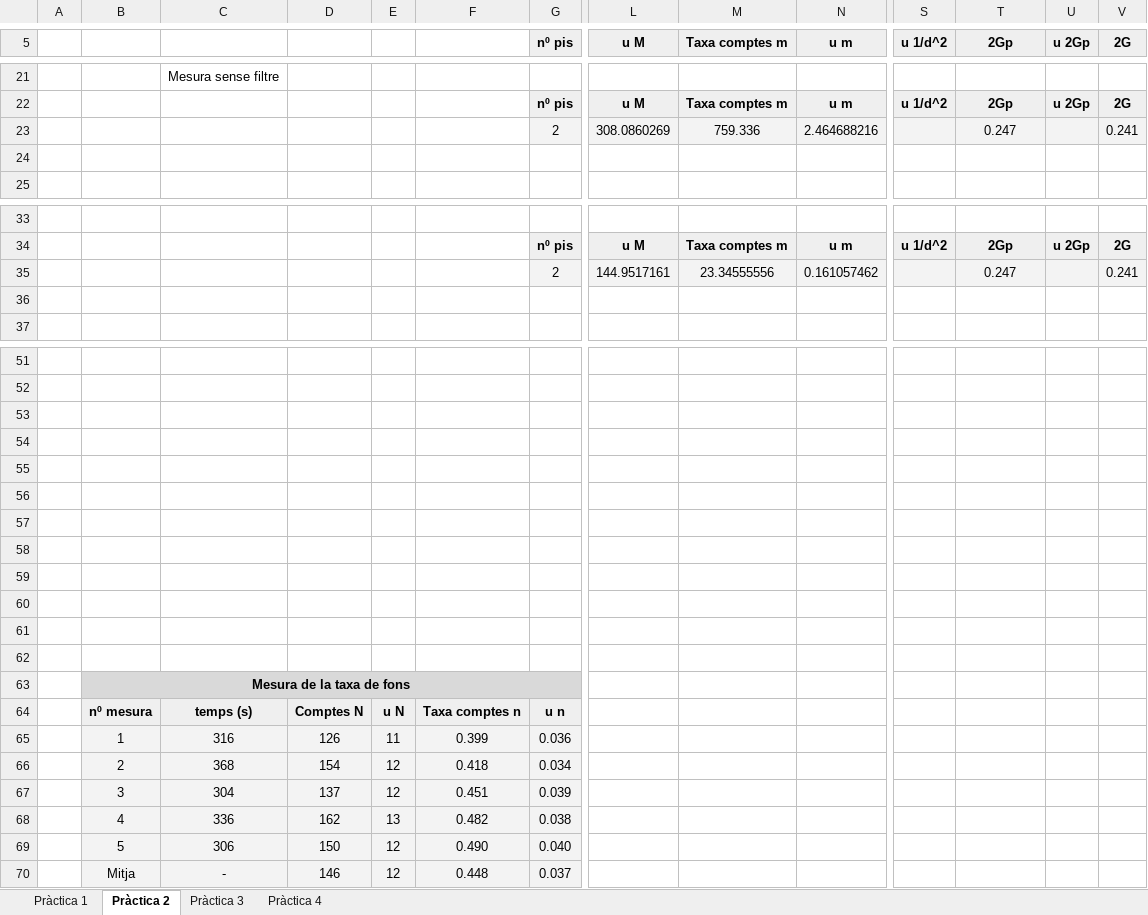
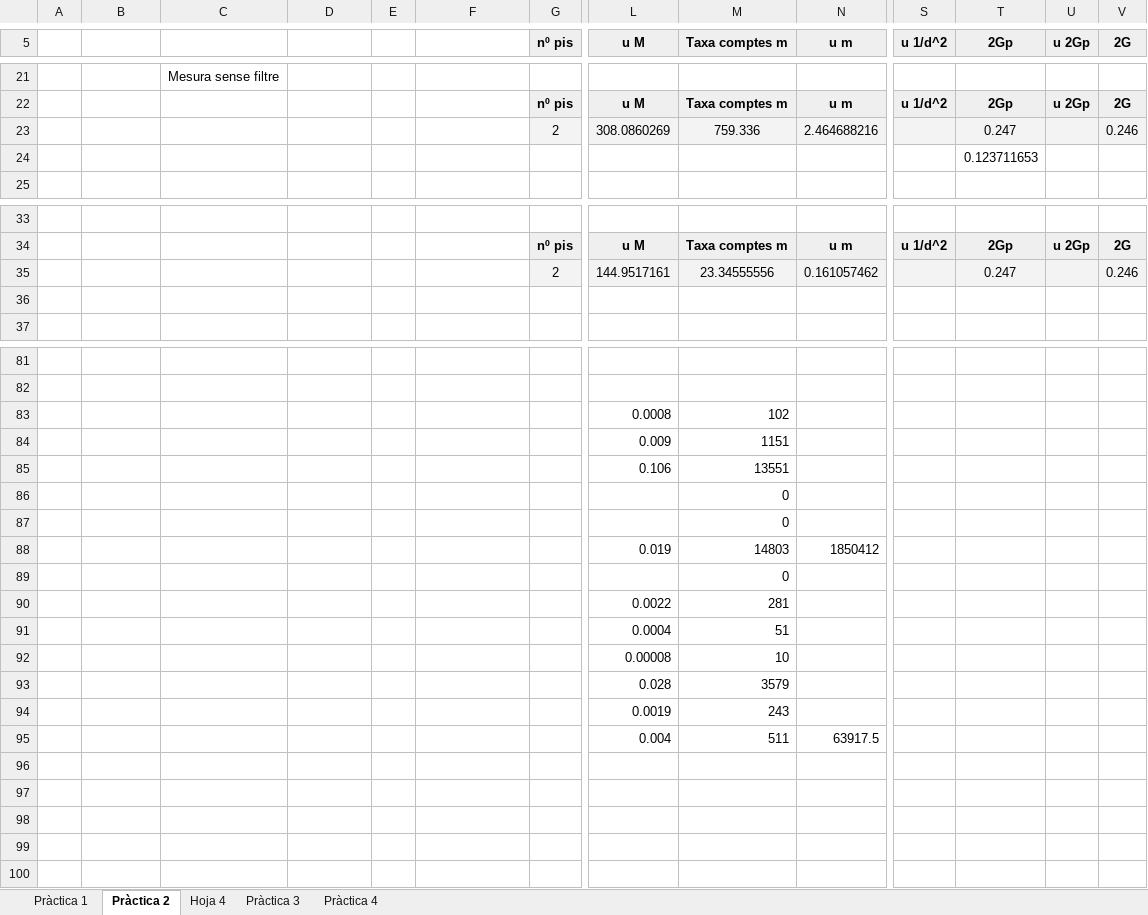
Before and after one commit to AdrianGracia1/lab_fisica_radiaciones, an Excel workbook: Lab_FR.xlsx, sheet Pràctica 2, drawn as a sheet; only a part is shown, gaps mark what is left out; values as stored, in another font and other column widths than the file's, no borders; charts and pictures not drawn; removed rows and columns are numbered as before the commit, all else as after; rows hold the shown columns only; the diff covers the shown part only; the diff names each change by its address in the sheet, - before the commit and + after, or states it on an @@ line.

```diff
--- a/Lab_FR.xlsx (sheet Pràctica 2)
+++ b/Lab_FR.xlsx (sheet Pràctica 2)
+sheet tab: Hoja 4
-V23 (2G): 0.241
+V23 (2G): 0.246
-T24 (2Gp): (empty)
+T24 (2Gp): 0.123711653
-V35 (2G): 0.241
+V35 (2G): 0.246
-row 83: (empty)
+row 83:  |  |  |  |  |  |  | 0.0008 | 102
-row 84: (empty)
+row 84:  |  |  |  |  |  |  | 0.009 | 1151
-row 85: (empty)
+row 85:  |  |  |  |  |  |  | 0.106 | 13551
-M86:M87 (Taxa comptes m): (empty)
+M86:M87 (Taxa comptes m): 0
-row 88: (empty)
+row 88:  |  |  |  |  |  |  | 0.019 | 14803 | 1850412
-M89 (Taxa comptes m): (empty)
+M89 (Taxa comptes m): 0
-row 90: (empty)
+row 90:  |  |  |  |  |  |  | 0.0022 | 281
-row 91: (empty)
+row 91:  |  |  |  |  |  |  | 0.0004 | 51
-row 92: (empty)
+row 92:  |  |  |  |  |  |  | 0.00008 | 10
-row 63:  | Mesura de la taxa de fons
-row 64:  | nº mesura | temps (s) | Comptes N | u N | Taxa comptes n | u n
-row 65:  | 1 | 316 | 126 | 11 | 0.399 | 0.036
-row 66:  | 2 | 368 | 154 | 12 | 0.418 | 0.034
-row 67:  | 3 | 304 | 137 | 12 | 0.451 | 0.039
-row 68:  | 4 | 336 | 162 | 13 | 0.482 | 0.038
-row 69:  | 5 | 306 | 150 | 12 | 0.490 | 0.040
-row 70:  | Mitja | - | 146 | 12 | 0.448 | 0.037
+row 93:  |  |  |  |  |  |  | 0.028 | 3579
+row 94:  |  |  |  |  |  |  | 0.0019 | 243
+row 95:  |  |  |  |  |  |  | 0.004 | 511 | 63917.5
```
Also changed, not shown: 32 added rows, 2 removed rows, 70 edited cells and cell formats elsewhere in this sheet, sheet Pràctica 1, formulas that keep their value, charts or pictures, 1 other file.
